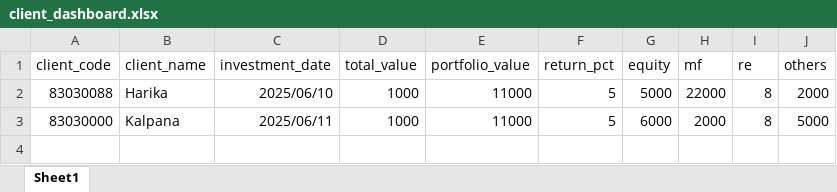
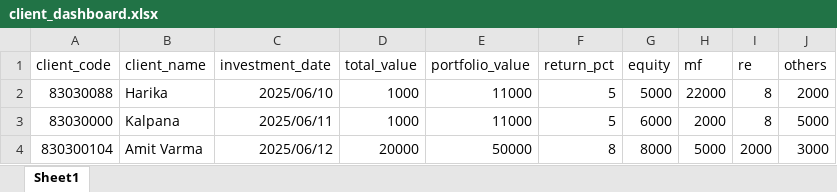
Before and after one commit to HarikaMKHS/Tattva-Capital, an Excel workbook: templates/client_dashboard.xlsx, sheet Sheet1, drawn as a sheet; values as stored, in another font and other column widths than the file's, no borders; the diff names each change by its address in the sheet, - before the commit and + after, or states it on an @@ line.

```diff
--- a/templates/client_dashboard.xlsx (sheet Sheet1)
+++ b/templates/client_dashboard.xlsx (sheet Sheet1)
+row 4: 830300104 | Amit Varma | 2025/06/12 | 20000 | 50000 | 8 | 8000 | 5000 | 2000 | 3000
```
Also changed, not shown: 2 other files.
